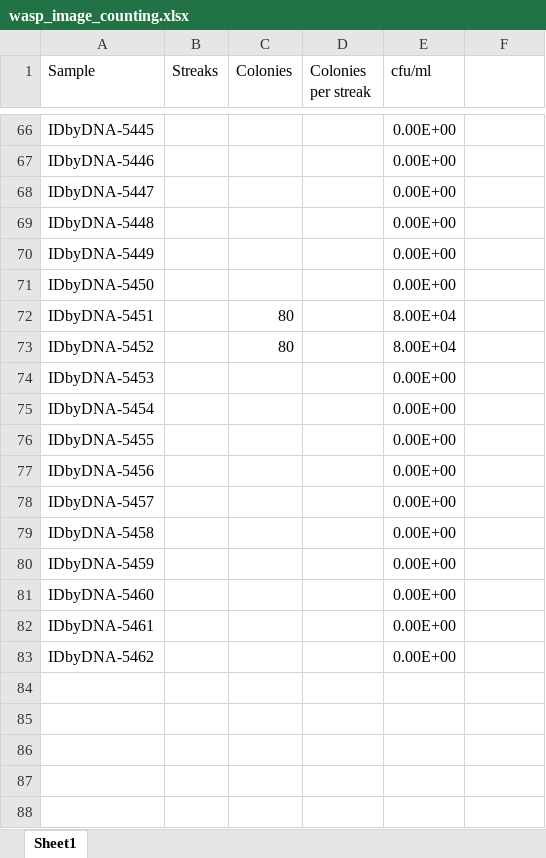
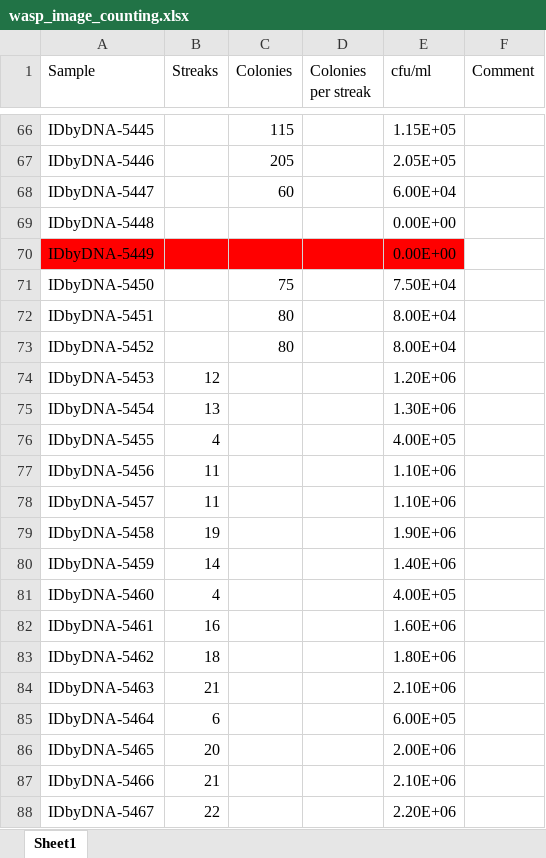
Before and after one commit to jlmontie/AbsoluteQuantification, an Excel workbook: culture_plate_counting/wasp_image_counting.xlsx, sheet Sheet1, drawn as a sheet; only a part is shown, gaps mark what is left out; values as stored, in another font and other column widths than the file's, no borders; the diff covers the shown part only; the diff names each change by its address in the sheet, - before the commit and + after, or states it on an @@ line.

```diff
--- a/culture_plate_counting/wasp_image_counting.xlsx (sheet Sheet1)
+++ b/culture_plate_counting/wasp_image_counting.xlsx (sheet Sheet1)
-F1: (empty)
+F1: Comment
-C66 (Colonies): (empty)
+C66 (Colonies): 115
-E66 (cfu/ml): 0.00E+00
+E66 (cfu/ml): 1.15E+05
-C67 (Colonies): (empty)
+C67 (Colonies): 205
-E67 (cfu/ml): 0.00E+00
+E67 (cfu/ml): 2.05E+05
-C68 (Colonies): (empty)
+C68 (Colonies): 60
-E68 (cfu/ml): 0.00E+00
+E68 (cfu/ml): 6.00E+04
-A70:E70 fill: none
+A70:E70 fill: #FF0000
-C71 (Colonies): (empty)
+C71 (Colonies): 75
-E71 (cfu/ml): 0.00E+00
+E71 (cfu/ml): 7.50E+04
-B74 (Streaks): (empty)
+B74 (Streaks): 12
-E74 (cfu/ml): 0.00E+00
+E74 (cfu/ml): 1.20E+06
-B75 (Streaks): (empty)
+B75 (Streaks): 13
-E75 (cfu/ml): 0.00E+00
+E75 (cfu/ml): 1.30E+06
-B76 (Streaks): (empty)
+B76 (Streaks): 4
-E76 (cfu/ml): 0.00E+00
+E76 (cfu/ml): 4.00E+05
-B77:B78 (Streaks): (empty)
+B77:B78 (Streaks): 11
-E77:E78 (cfu/ml): 0.00E+00
+E77:E78 (cfu/ml): 1.10E+06
-B79 (Streaks): (empty)
+B79 (Streaks): 19
-E79 (cfu/ml): 0.00E+00
+E79 (cfu/ml): 1.90E+06
-B80 (Streaks): (empty)
+B80 (Streaks): 14
-E80 (cfu/ml): 0.00E+00
+E80 (cfu/ml): 1.40E+06
-B81 (Streaks): (empty)
+B81 (Streaks): 4
-E81 (cfu/ml): 0.00E+00
+E81 (cfu/ml): 4.00E+05
-B82 (Streaks): (empty)
+B82 (Streaks): 16
-E82 (cfu/ml): 0.00E+00
+E82 (cfu/ml): 1.60E+06
-B83 (Streaks): (empty)
+B83 (Streaks): 18
-E83 (cfu/ml): 0.00E+00
+E83 (cfu/ml): 1.80E+06
+row 84: IDbyDNA-5463 | 21 |  |  | 2.10E+06
+row 85: IDbyDNA-5464 | 6 |  |  | 6.00E+05
+row 86: IDbyDNA-5465 | 20 |  |  | 2.00E+06
+row 87: IDbyDNA-5466 | 21 |  |  | 2.10E+06
+row 88: IDbyDNA-5467 | 22 |  |  | 2.20E+06
```
Also changed, not shown: 16 added rows, 30 edited cells and cell formats elsewhere in this sheet, arup_urine_samples_ge_study/ge_distribution/190904_Urine_Sample_Processing_Log.xlsx, 3 other files.
